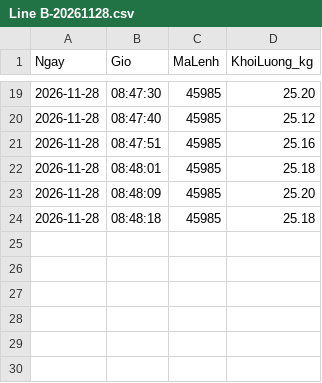
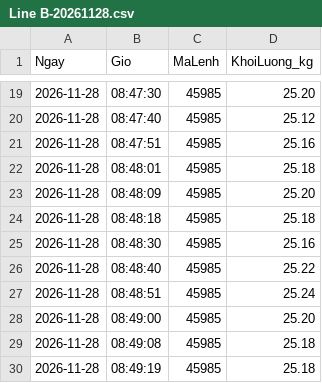
Before and after one commit to tqv1991-code/checkweigher-data, a CSV file: 2026-11/Line B-20261128.csv, drawn as a sheet; only a part is shown, gaps mark what is left out.

Commit message:
Update 2026-11/Line B-20261128.csv - 08:52:59

```diff
--- a/2026-11/Line B-20261128.csv
+++ b/2026-11/Line B-20261128.csv
@@ -24 +24,7 @@ Ngay,Gio,MaLenh,KhoiLuong_kg
 2026-11-28,08:48:18,45985,25.18
+2026-11-28,08:48:30,45985,25.16
+2026-11-28,08:48:40,45985,25.22
+2026-11-28,08:48:51,45985,25.24
+2026-11-28,08:49:00,45985,25.20
+2026-11-28,08:49:08,45985,25.18
+2026-11-28,08:49:19,45985,25.18
```
